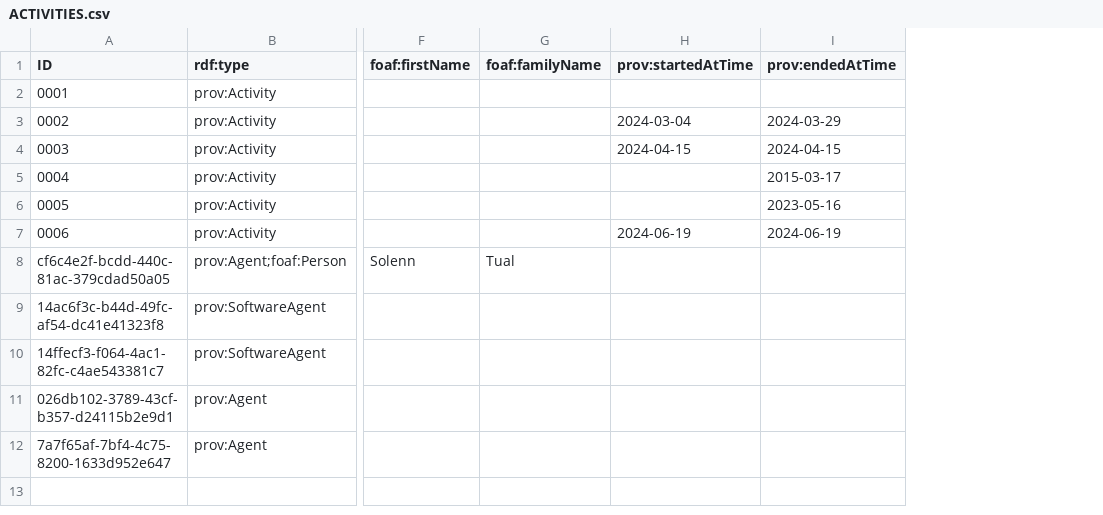
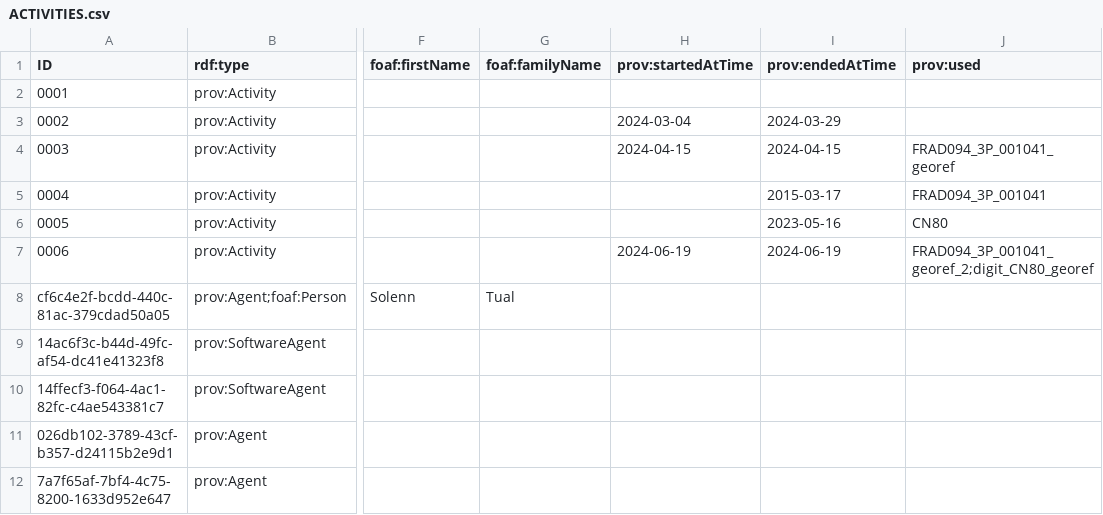
Before and after one commit to solenn-tl/ontologie-peuplement, a CSV file: data/ACTIVITIES.csv, drawn as a sheet; only a part is shown, gaps mark what is left out; the diff names each change by its address in the sheet, - before the commit and + after, or states it on an @@ line.

Commit message:
Update sources and activities

```diff
--- a/data/ACTIVITIES.csv
+++ b/data/ACTIVITIES.csv
+column J (prov:used), rows 4-7: FRAD094_3P_001041_georef | FRAD094_3P_001041 | CN80 | FRAD094_3P_001041_georef_2;digit_CN80_georef
```
Also changed, not shown: data/gentilly/SOURCES.csv, 4 other files.
